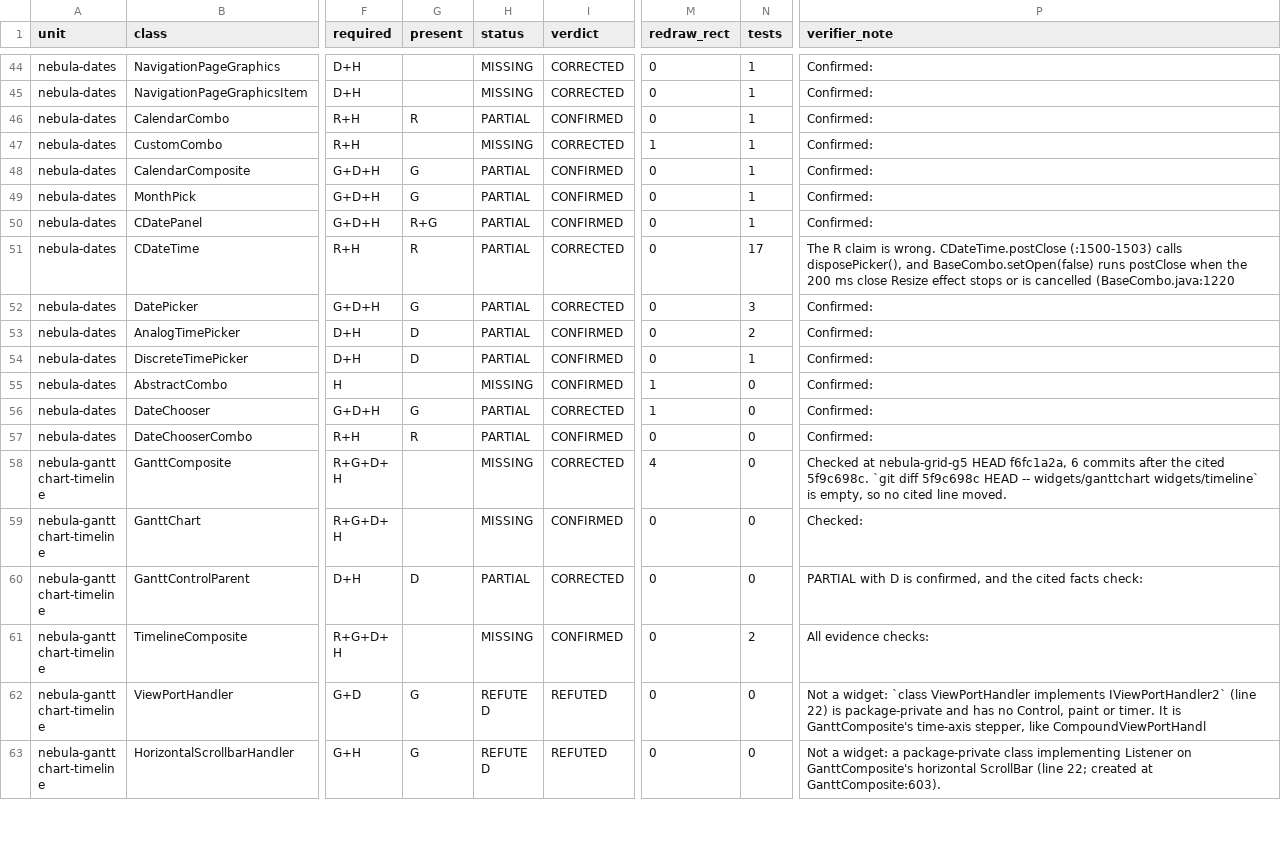
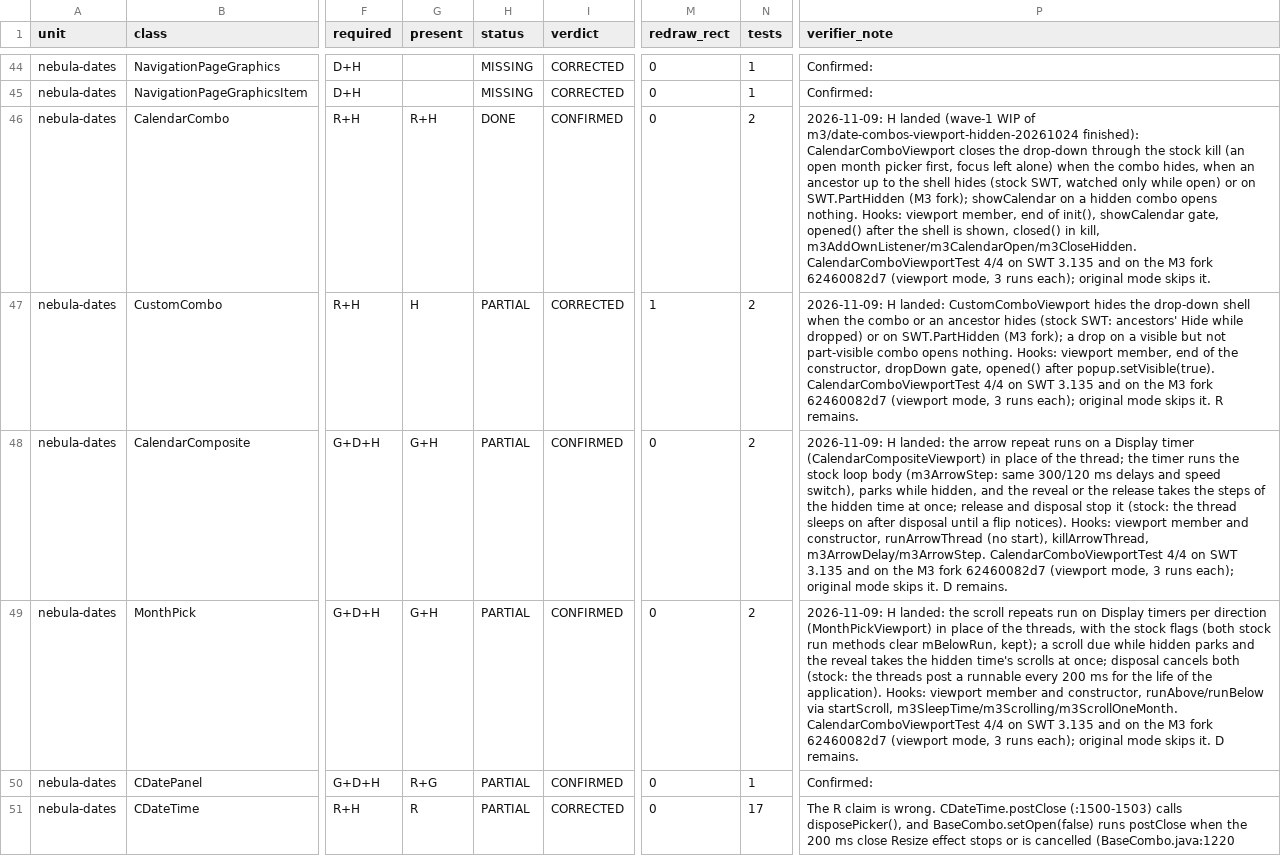
Before and after one commit to hsoliwal/nebula, a TSV file: docs/m3/every-widget/LEDGER.tsv, drawn as a sheet; only a part is shown, gaps mark what is left out; the shorter side is filled out with more unchanged rows; the diff names each change by its address in the sheet, - before the commit and + after, or states it on an @@ line.

Commit message:
calendarcombo: hidden gates for the drop-downs and the repeat timers (every-widget wave 1)
Finishes the calendarcombo part of the wave-1 WIP of 2026-10-24 (branch m3/date-combos-viewport-hidden-20261024:
the four viewports and the internal WidgetMode/SwtLog/HideWatch copies) with the hooks it was missing.

- CalendarCombo (CalendarComboViewport): the drop-down closes through the stock kill (an open month picker first,
  focus left alone) when the combo hides, when an ancestor up to the shell hides (stock SWT: Hide of each ancestor,
  watched only while open) or on SWT.PartHidden (M3 SWT fork); showCalendar/openCalendar on a hidden combo open
  nothing. Stock leaves the ON_TOP calendar shell over the hidden combo.
- CustomCombo (CustomComboViewport, also FlatCalendarCombo): the drop-down shell hides with the combo or an ancestor;
  a drop on a visible but not part-visible combo (fork) opens nothing.
- CalendarComposite (CalendarCompositeViewport): the month-arrow repeat runs on a Display timer instead of a thread.
  The timer runs the stock loop body (same 300/120 ms delays and speed switch), parks while the calendar is hidden,
  and the reveal or the release takes the steps of the hidden time at once. Release and disposal stop it; the stock
  thread sleeps on after disposal until a flip notices.
- MonthPick (MonthPickViewport): the above/below scroll repeats run on Display timers with the stock flags (both
  stock run methods clear mBelowRun; kept), park while hidden, catch up on the reveal, and stop on disposal. The stock
  threads post a runnable every 200 ms for the life of the application after the picker is disposed.

-Dswt.widget.mode.<Class>=original (or swt.widget.mode=original) keeps the stock code: no viewport, the stock threads.

Tests (hidden desktop, JDK 21): CalendarComboViewportTest 4/4 on SWT 3.135 and on the M3 fork 62460082d7, 3 runs
each; CalendarComboPopupLocationTest 4/4 on both. Original mode: the new tests skip, the rest pass. On the fork the
ancestor-hide case can be closed by the stock focus-out kill before SWT.PartHidden arrives; the test checks the
closing on both and the viewport's close counter on stock SWT only.

LEDGER.tsv: CalendarCombo DONE (R+H); CustomCombo H; CalendarComposite and MonthPick G+H (D remains).

```diff
--- a/docs/m3/every-widget/LEDGER.tsv
+++ b/docs/m3/every-widget/LEDGER.tsv
-G46 (present): R
+G46 (present): R+H
-H46 (status): PARTIAL
+H46 (status): DONE
-N46:N49 (tests): 1
+N46:N49 (tests): 2
-P46 (verifier_note): Confirmed:
+P46 (verifier_note): 2026-11-09: H landed (wave-1 WIP of m3/date-combos-viewport-hidden-20261024 finished): CalendarComboViewport closes the drop-down through the stock kill (an open month picker first, focus left alone) when the combo hides, when an ancestor up to the shell hides (stock SWT, watched only while open) or on SWT.PartHidden (M3 fork); showCalendar on a hidden combo opens nothing. Hooks: viewport member, end of init(), showCalendar gate, opened() after the shell is shown, closed() in kill, m3AddOwnListener/m3CalendarOpen/m3CloseHidden. CalendarComboViewportTest 4/4 on SWT 3.135 and on the M3 fork 62460082d7 (viewport mode, 3 runs each); original mode skips it.
-G47 (present): (empty)
+G47 (present): H
-H47 (status): MISSING
+H47 (status): PARTIAL
-P47 (verifier_note): Confirmed:
+P47 (verifier_note): 2026-11-09: H landed: CustomComboViewport hides the drop-down shell when the combo or an ancestor hides (stock SWT: ancestors' Hide while dropped) or on SWT.PartHidden (M3 fork); a drop on a visible but not part-visible combo opens nothing. Hooks: viewport member, end of the constructor, dropDown gate, opened() after popup.setVisible(true). CalendarComboViewportTest 4/4 on SWT 3.135 and on the M3 fork 62460082d7 (viewport mode, 3 runs each); original mode skips it. R remains.
-G48:G49 (present): G
+G48:G49 (present): G+H
-P48 (verifier_note): Confirmed:
+P48 (verifier_note): 2026-11-09: H landed: the arrow repeat runs on a Display timer (CalendarCompositeViewport) in place of the thread; the timer runs the stock loop body (m3ArrowStep: same 300/120 ms delays and speed switch), parks while hidden, and the reveal or the release takes the steps of the hidden time at once; release and disposal stop it (stock: the thread sleeps on after disposal until a flip notices). Hooks: viewport member and constructor, runArrowThread (no start), killArrowThread, m3ArrowDelay/m3ArrowStep. CalendarComboViewportTest 4/4 on SWT 3.135 and on the M3 fork 62460082d7 (viewport mode, 3 runs each); original mode skips it. D remains.
-P49 (verifier_note): Confirmed:
+P49 (verifier_note): 2026-11-09: H landed: the scroll repeats run on Display timers per direction (MonthPickViewport) in place of the threads, with the stock flags (both stock run methods clear mBelowRun, kept); a scroll due while hidden parks and the reveal takes the hidden time's scrolls at once; disposal cancels both (stock: the threads post a runnable every 200 ms for the life of the application). Hooks: viewport member and constructor, runAbove/runBelow via startScroll, m3SleepTime/m3Scrolling/m3ScrollOneMonth. CalendarComboViewportTest 4/4 on SWT 3.135 and on the M3 fork 62460082d7 (viewport mode, 3 runs each); original mode skips it. D remains.
```
Also changed, not shown: 12 other files.
